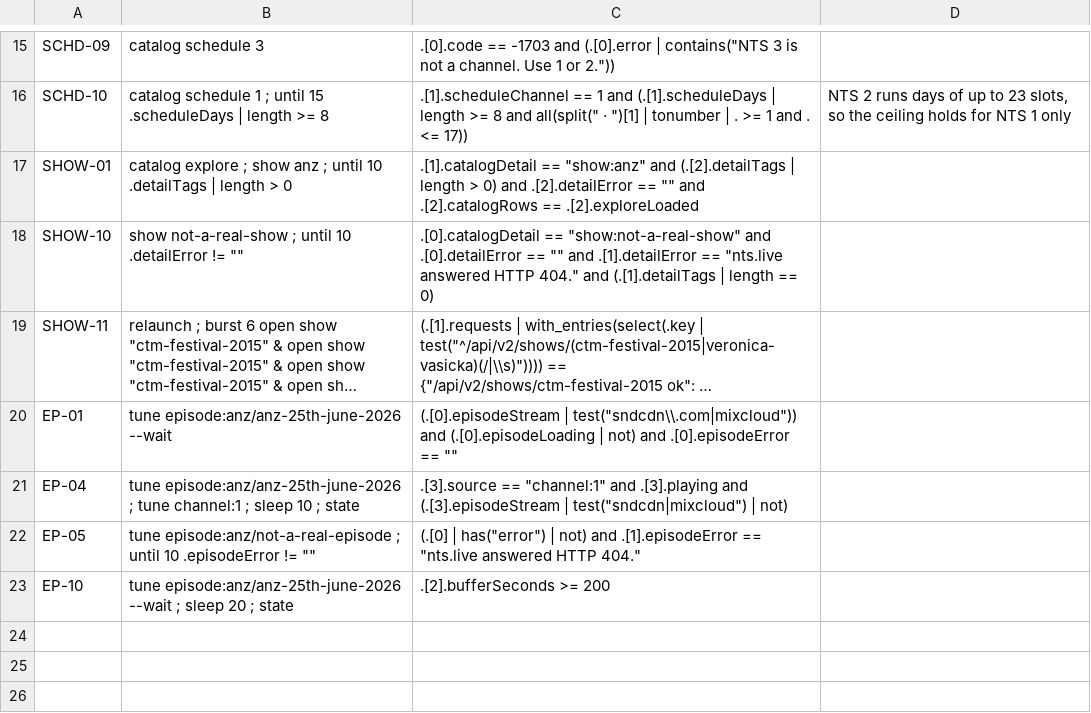
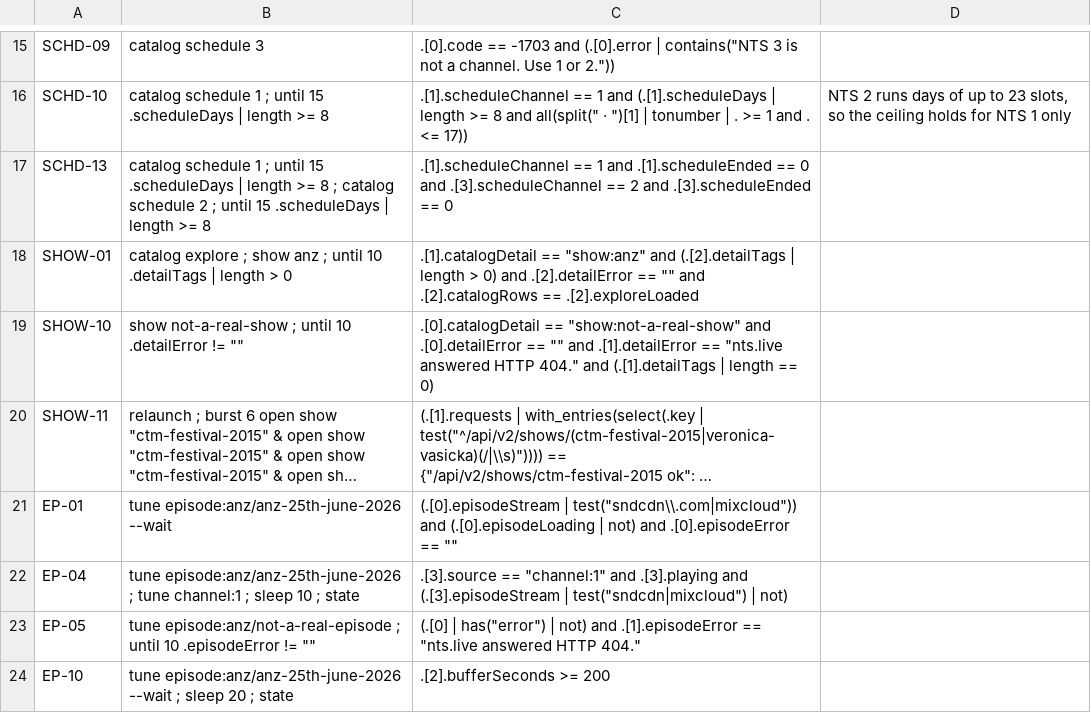
Before and after one commit to McBrideMusings/nts-desktop, a TSV file: mac/verify/catalog.tsv, drawn as a sheet; only a part is shown, gaps mark what is left out; long unchanged cells end in …; the diff names each change by its address in the sheet, - before the commit and + after, or states it on an @@ line.

Commit message:
fix(schedule): drop the past-slot styling the grid never reaches
Both writers of Channel.upcoming drop slots whose end has passed, so the timeline never holds a finished programme. State reports scheduleEnded so SCHD-13 can check it.

```diff
--- a/mac/verify/catalog.tsv
+++ b/mac/verify/catalog.tsv
+row 17: SCHD-13 | catalog schedule 1 ; until 15 .scheduleDays | length >= 8 ; catalog schedule 2 ; until 15 .scheduleDays | length >= 8 | .[1].scheduleChannel == 1 and .[1].scheduleEnded == 0 and .[3].scheduleChannel == 2 and .[3].scheduleEnded == 0
```
Also changed, not shown: 4 other files.
